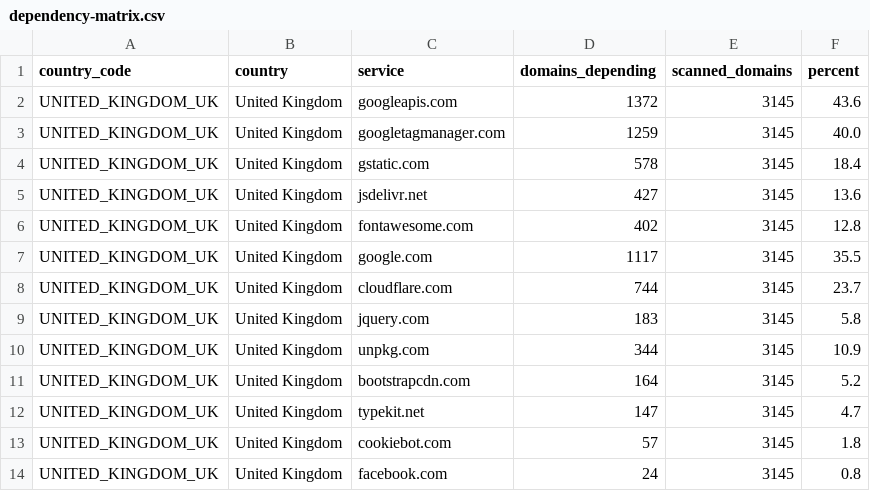
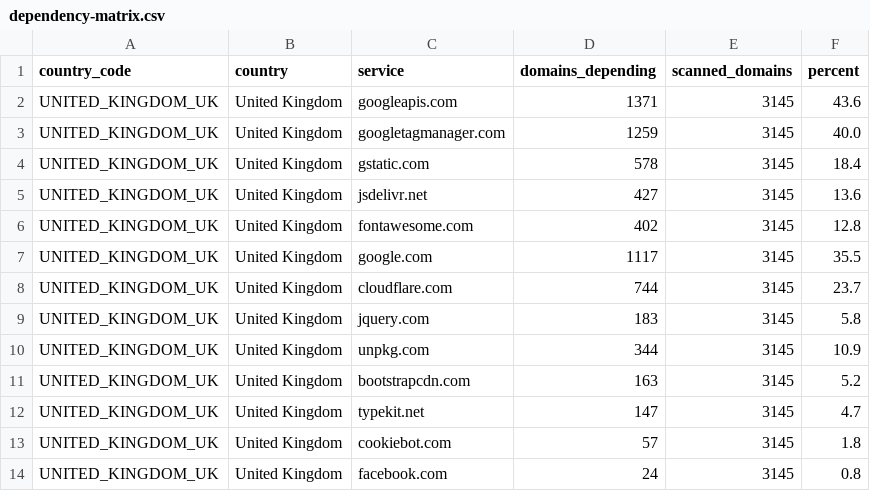
Before and after one commit to mgifford/eu-plus-government-scans, a CSV file: docs/data/dependency-matrix.csv, drawn as a sheet; only a part is shown.

```diff
--- a/docs/data/dependency-matrix.csv
+++ b/docs/data/dependency-matrix.csv
@@ -1,3 +1,3 @@
 country_code,country,service,domains_depending,scanned_domains,percent
-UNITED_KINGDOM_UK,United Kingdom,googleapis.com,1372,3145,43.6
+UNITED_KINGDOM_UK,United Kingdom,googleapis.com,1371,3145,43.6
 UNITED_KINGDOM_UK,United Kingdom,googletagmanager.com,1259,3145,40.0
@@ -10,3 +10,3 @@ UNITED_KINGDOM_UK,United Kingdom,jquery.com,183,3145,5.8
 UNITED_KINGDOM_UK,United Kingdom,unpkg.com,344,3145,10.9
-UNITED_KINGDOM_UK,United Kingdom,bootstrapcdn.com,164,3145,5.2
+UNITED_KINGDOM_UK,United Kingdom,bootstrapcdn.com,163,3145,5.2
 UNITED_KINGDOM_UK,United Kingdom,typekit.net,147,3145,4.7
```
Also changed, not shown: 21 other files.
